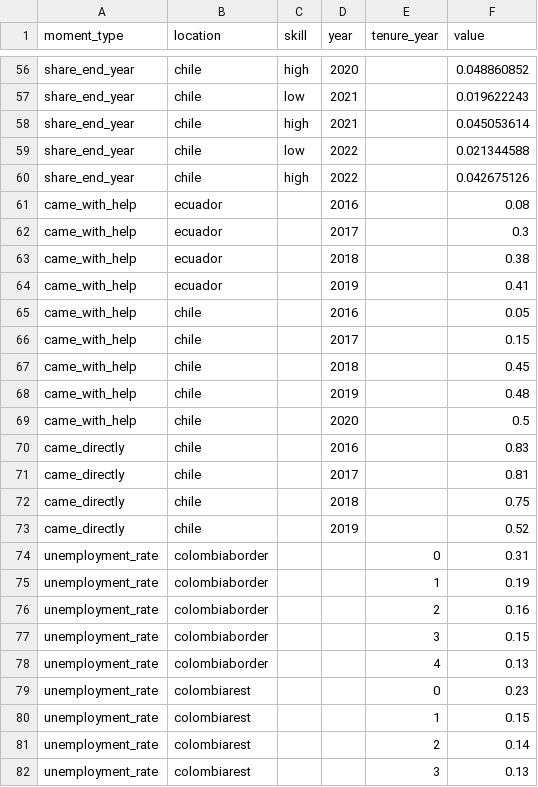
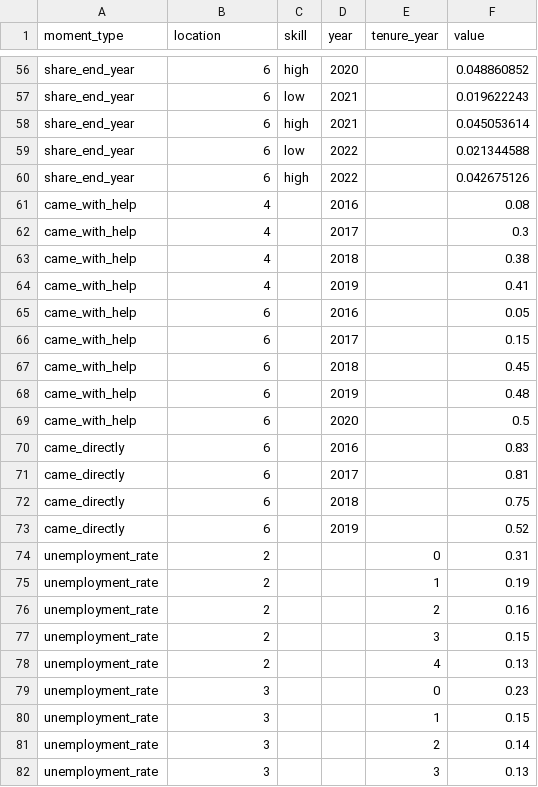
Before and after one commit to deambrosi/migrationWealthAndNetworks, a CSV file: data/moment_targets_empirical.csv, drawn as a sheet; only a part is shown, gaps mark what is left out; the diff covers the shown part only; the diff names each change by its address in the sheet, - before the commit and + after, or states it on an @@ line.

Commit message:
Use numeric location identifiers in empirical data

```diff
--- a/data/moment_targets_empirical.csv
+++ b/data/moment_targets_empirical.csv
-B56:B60 (location): chile
+B56:B60 (location): 6
-B61:B64 (location): ecuador
+B61:B64 (location): 4
-B65:B73 (location): chile
+B65:B73 (location): 6
-B74:B78 (location): colombiaborder
+B74:B78 (location): 2
-B79:B82 (location): colombiarest
+B79:B82 (location): 3
```
Also changed, not shown: 70 edited cells elsewhere in this file, 1 other file.
